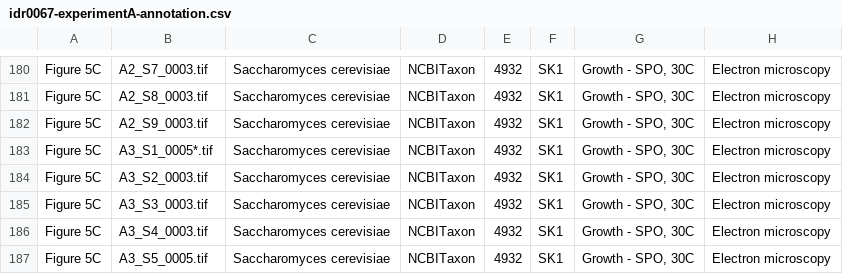
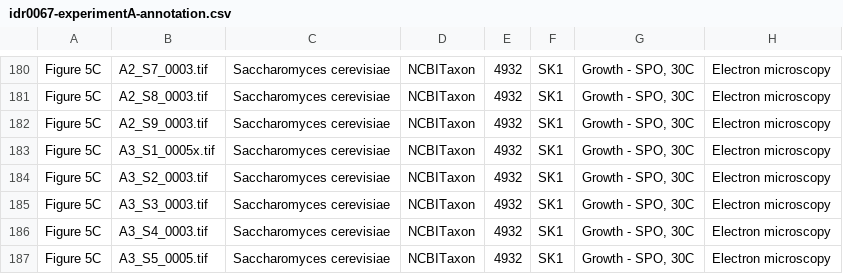
Before and after one commit to francesw/idr0067-king-yeastmeiosis, a CSV file: experimentA/idr0067-experimentA-annotation.csv, drawn as a sheet; only a part is shown, gaps mark what is left out; the diff names each change by its address in the sheet, - before the commit and + after, or states it on an @@ line.

Commit message:
Fix annotation row

```diff
--- a/experimentA/idr0067-experimentA-annotation.csv
+++ b/experimentA/idr0067-experimentA-annotation.csv
-B183: A3_S1_0005*.tif
+B183: A3_S1_0005x.tif
```
